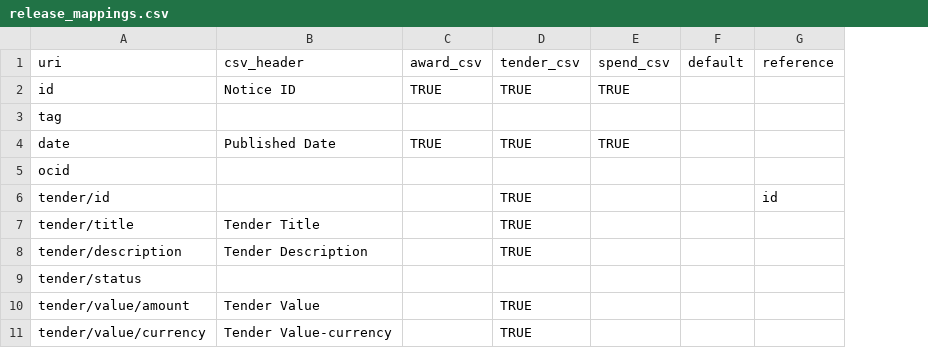
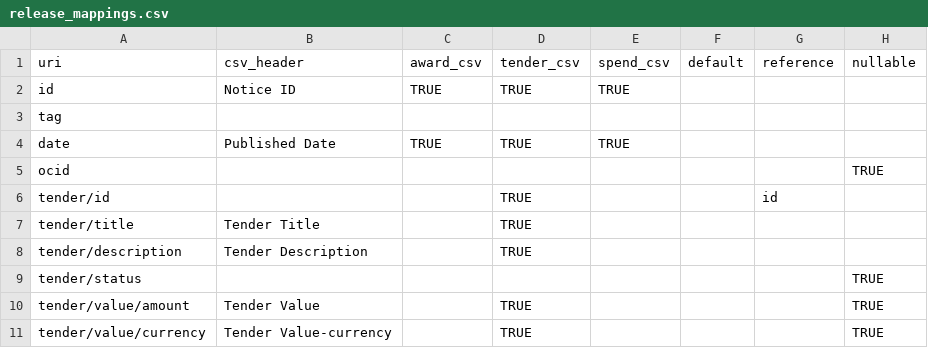
Before and after one commit to spendnetwork/silvereye, a CSV file: silvereye/data/csv_mappings/release_mappings.csv, drawn as a sheet; only a part is shown; the diff names each change by its address in the sheet, - before the commit and + after, or states it on an @@ line.

Commit message:
test_field_coverage.py completed for tenders and awards

```diff
--- a/silvereye/data/csv_mappings/release_mappings.csv
+++ b/silvereye/data/csv_mappings/release_mappings.csv
+column H (nullable), rows 5-11: TRUE |  |  |  | TRUE | TRUE | TRUE
```
Also changed, not shown: 8 other files.
